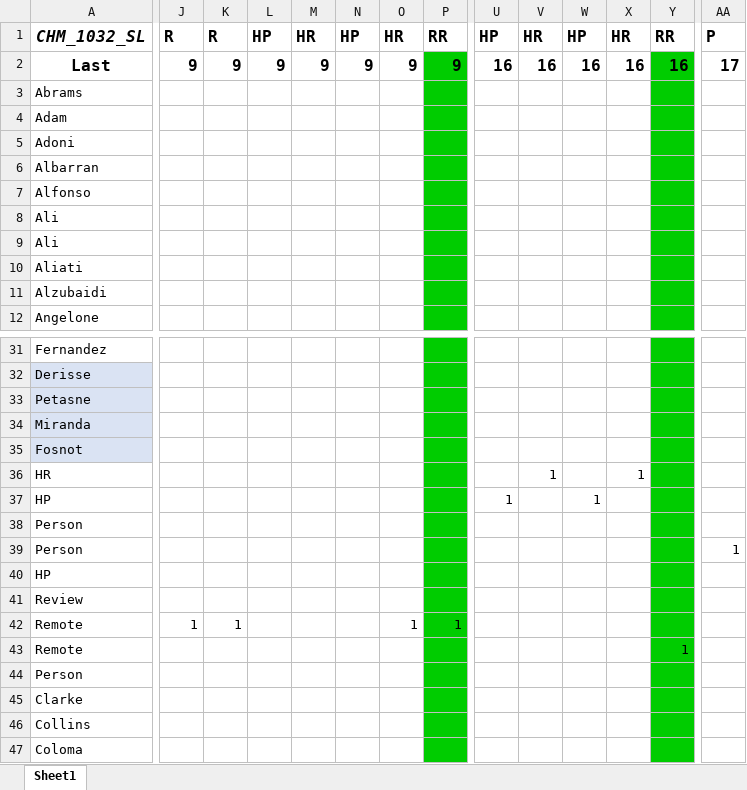
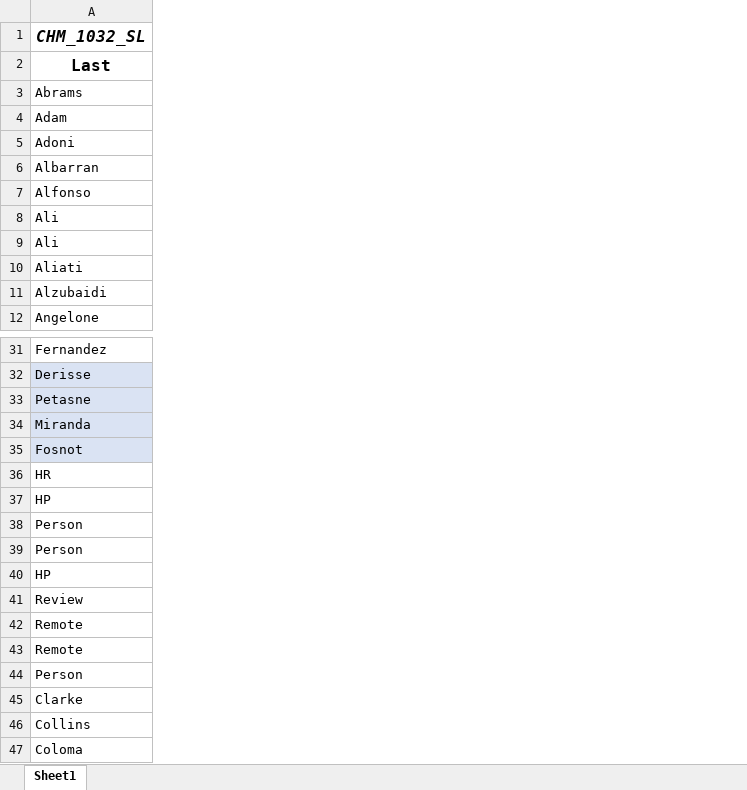
Before and after one commit to santy81855/AutoGRID, an Excel workbook: src/v3.0/sample_grid_April Grid - Copy.xlsx, sheet Sheet1, drawn as a sheet; only a part is shown, gaps mark what is left out; values as stored, in another font and other column widths than the file's, no borders; removed rows and columns are numbered as before the commit, all else as after; the diff covers the shown part only; the diff names each change by its address in the sheet, - before the commit and + after, or states it on an @@ line.

```diff
--- a/src/v3.0/sample_grid_April Grid - Copy.xlsx (sheet Sheet1)
+++ b/src/v3.0/sample_grid_April Grid - Copy.xlsx (sheet Sheet1)
-column J (R), row 2: 9; row 42: 1
-column K (R), row 2: 9; row 42: 1
-column L (HP), row 2: 9
-column M (HR), row 2: 9
-column N (HP), row 2: 9
-column O (HR), row 2: 9; row 42: 1
-column P (RR), row 2: 9; row 42: 1
-column U (HP), row 2: 16; row 37: 1
-column V (HR), row 2: 16; row 36: 1
-column W (HP), row 2: 16; row 37: 1
-column X (HR), row 2: 16; row 36: 1
-column Y (RR), row 2: 16; row 43: 1
-column AA (P), row 2: 17; row 39: 1
```
Also changed, not shown: other rows of this sheet, 25 other files.
